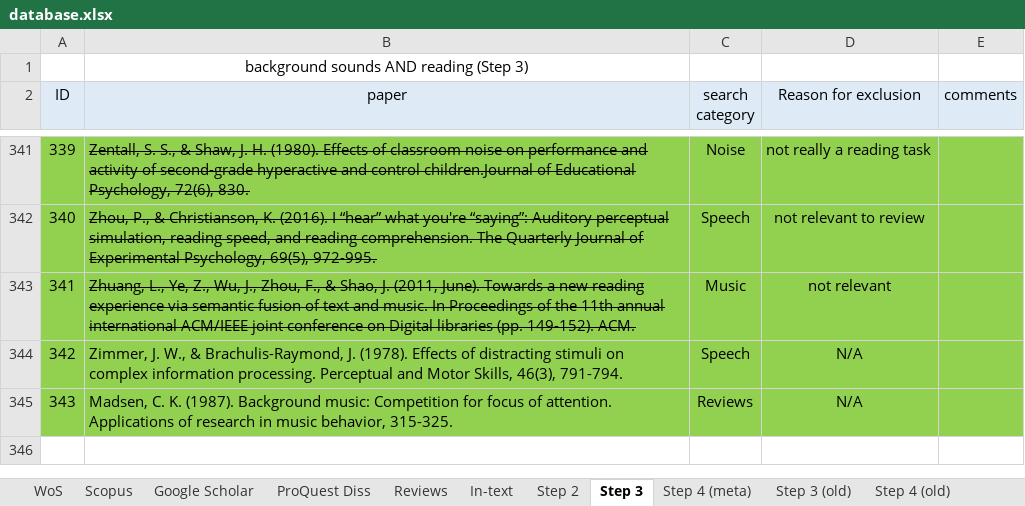
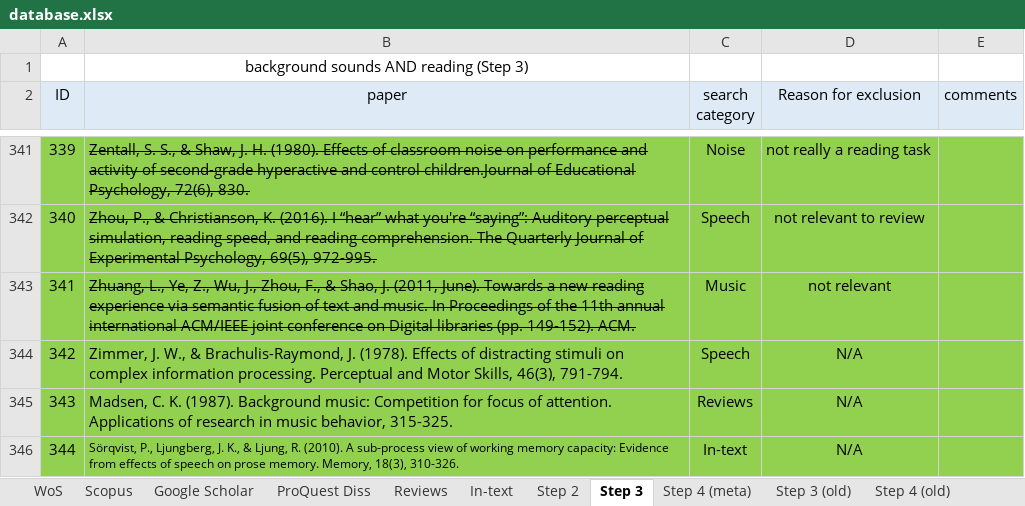
Before and after one commit to martin-vasilev/reading_sounds, an Excel workbook: Literature_search/database.xlsx, sheet Step 3, drawn as a sheet; only a part is shown, gaps mark what is left out; values as stored, in another font and other column widths than the file's, no borders; the diff names each change by its address in the sheet, - before the commit and + after, or states it on an @@ line.

```diff
--- a/Literature_search/database.xlsx (sheet Step 3)
+++ b/Literature_search/database.xlsx (sheet Step 3)
+row 346: 344 | Sörqvist, P., Ljungberg, J. K., & Ljung, R. (2010). A sub-process view of working memory capacity: Evidence from effects of speech on prose memory. Memory, 18(3), 310-326. | In-text | N/A
```
Also changed, not shown: sheet Step 4 (meta), sheet In-text, sheet Step 2, 13 other files.
